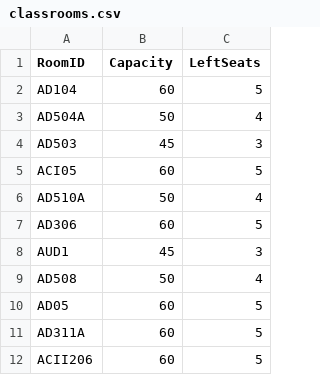
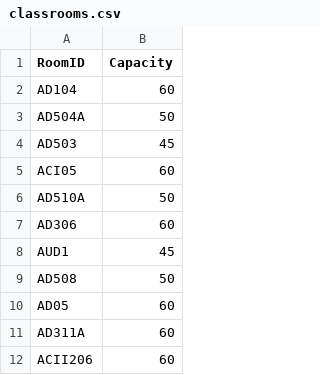
Before and after one commit to krixhnndu/Smart-Examroom-Allocator, a CSV file: classrooms.csv, drawn as a sheet; only a part is shown; the diff names each change by its address in the sheet, - before the commit and + after, or states it on an @@ line.

Commit message:
Left hand chair allocated dynamically

```diff
--- a/classrooms.csv
+++ b/classrooms.csv
-column C (LeftSeats), rows 2-12: 5 | 4 | 3 | 5 | 4 | 5 | 3 | 4 | 5 | 5 | 5
```
Also changed, not shown: 3 other files.
